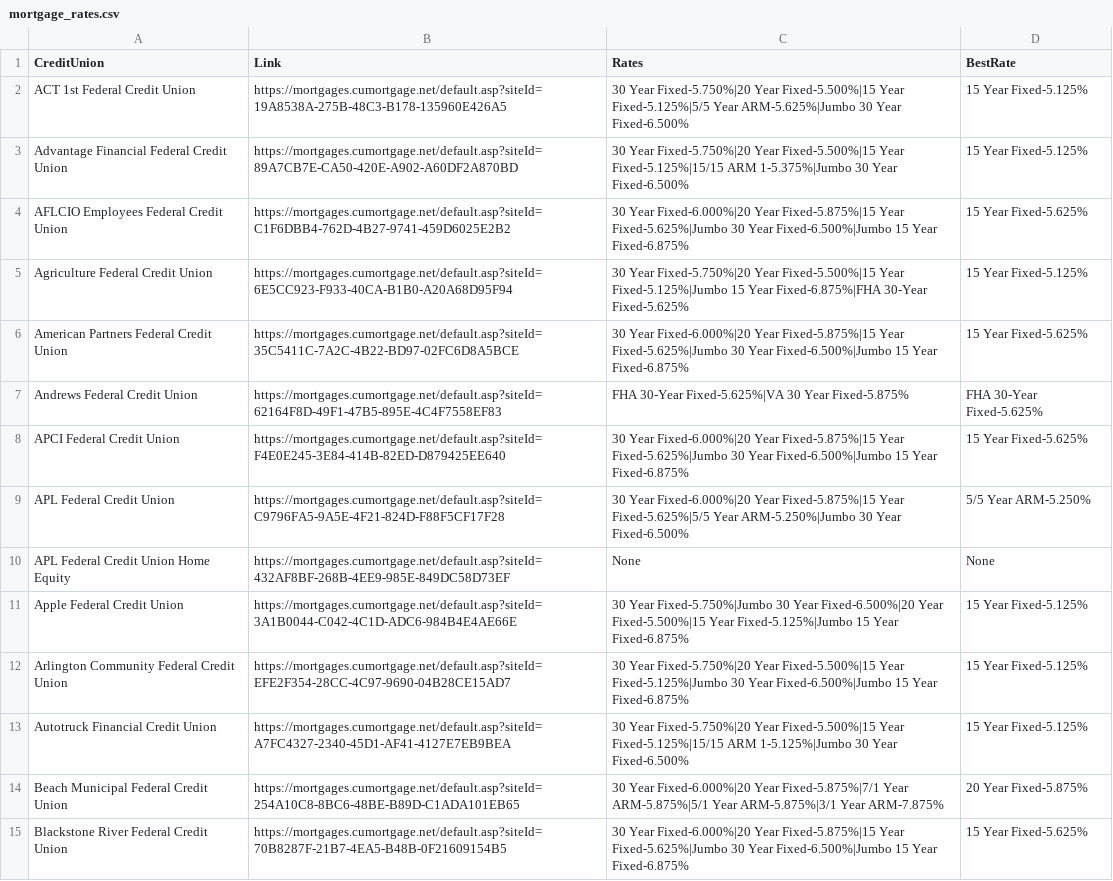
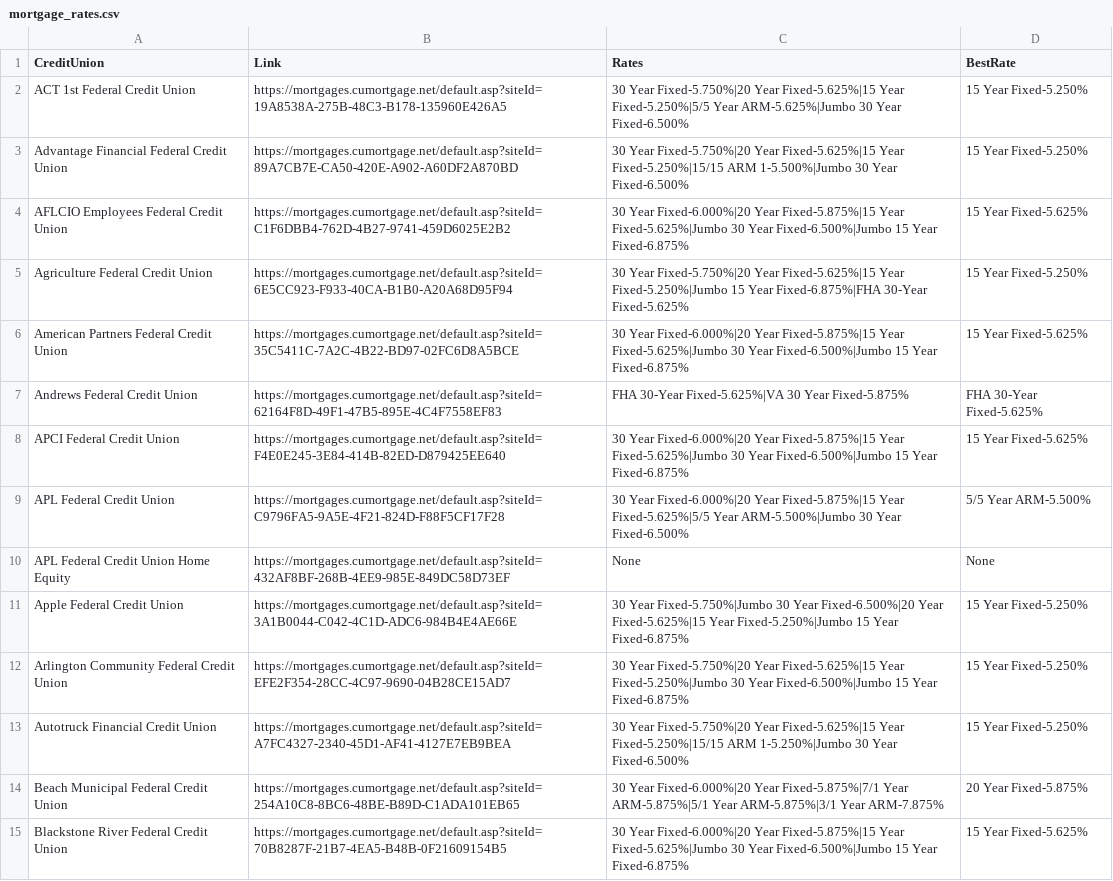
Before and after one commit to 0xVali/MortgageRates, a CSV file: mortgage_rates.csv, drawn as a sheet; only a part is shown; the diff covers the shown part only.

```diff
--- a/mortgage_rates.csv
+++ b/mortgage_rates.csv
@@ -1,6 +1,6 @@
 CreditUnion,Link,Rates,BestRate
-ACT 1st Federal Credit Union,https://mortgages.cumortgage.net/default.asp?siteId=19A8538A-275B-48C3-B178-135960E426A5,30 Year Fixed-5.750%|20 Year Fixed-5.500%|15 Year Fixed-5.125%|5/5 Year ARM-5.625%|Jumbo 30 Year Fixed-6.500%,15 Year Fixed-5.125%
-Advantage Financial Federal Credit Union,https://mortgages.cumortgage.net/default.asp?siteId=89A7CB7E-CA50-420E-A902-A60DF2A870BD,30 Year Fixed-5.750%|20 Year Fixed-5.500%|15 Year Fixed-5.125%|15/15 ARM 1-5.375%|Jumbo 30 Year Fixed-6.500%,15 Year Fixed-5.125%
+ACT 1st Federal Credit Union,https://mortgages.cumortgage.net/default.asp?siteId=19A8538A-275B-48C3-B178-135960E426A5,30 Year Fixed-5.750%|20 Year Fixed-5.625%|15 Year Fixed-5.250%|5/5 Year ARM-5.625%|Jumbo 30 Year Fixed-6.500%,15 Year Fixed-5.250%
+Advantage Financial Federal Credit Union,https://mortgages.cumortgage.net/default.asp?siteId=89A7CB7E-CA50-420E-A902-A60DF2A870BD,30 Year Fixed-5.750%|20 Year Fixed-5.625%|15 Year Fixed-5.250%|15/15 ARM 1-5.500%|Jumbo 30 Year Fixed-6.500%,15 Year Fixed-5.250%
 AFLCIO Employees Federal Credit Union,https://mortgages.cumortgage.net/default.asp?siteId=C1F6DBB4-762D-4B27-9741-459D6025E2B2,30 Year Fixed-6.000%|20 Year Fixed-5.875%|15 Year Fixed-5.625%|Jumbo 30 Year Fixed-6.500%|Jumbo 15 Year Fixed-6.875%,15 Year Fixed-5.625%
-Agriculture Federal Credit Union,https://mortgages.cumortgage.net/default.asp?siteId=6E5CC923-F933-40CA-B1B0-A20A68D95F94,30 Year Fixed-5.750%|20 Year Fixed-5.500%|15 Year Fixed-5.125%|Jumbo 15 Year Fixed-6.875%|FHA 30-Year Fixed-5.625%,15 Year Fixed-5.125%
+Agriculture Federal Credit Union,https://mortgages.cumortgage.net/default.asp?siteId=6E5CC923-F933-40CA-B1B0-A20A68D95F94,30 Year Fixed-5.750%|20 Year Fixed-5.625%|15 Year Fixed-5.250%|Jumbo 15 Year Fixed-6.875%|FHA 30-Year Fixed-5.625%,15 Year Fixed-5.250%
 American Partners Federal Credit Union,https://mortgages.cumortgage.net/default.asp?siteId=35C5411C-7A2C-4B22-BD97-02FC6D8A5BCE,30 Year Fixed-6.000%|20 Year Fixed-5.875%|15 Year Fixed-5.625%|Jumbo 30 Year Fixed-6.500%|Jumbo 15 Year Fixed-6.875%,15 Year Fixed-5.625%
@@ -8,7 +8,7 @@ Andrews Federal Credit Union,https://mortgages.cumortgage.net/default.asp?siteId
 APCI Federal Credit Union,https://mortgages.cumortgage.net/default.asp?siteId=F4E0E245-3E84-414B-82ED-D879425EE640,30 Year Fixed-6.000%|20 Year Fixed-5.875%|15 Year Fixed-5.625%|Jumbo 30 Year Fixed-6.500%|Jumbo 15 Year Fixed-6.875%,15 Year Fixed-5.625%
-APL Federal Credit Union,https://mortgages.cumortgage.net/default.asp?siteId=C9796FA5-9A5E-4F21-824D-F88F5CF17F28,30 Year Fixed-6.000%|20 Year Fixed-5.875%|15 Year Fixed-5.625%|5/5 Year ARM-5.250%|Jumbo 30 Year Fixed-6.500%,5/5 Year ARM-5.250%
+APL Federal Credit Union,https://mortgages.cumortgage.net/default.asp?siteId=C9796FA5-9A5E-4F21-824D-F88F5CF17F28,30 Year Fixed-6.000%|20 Year Fixed-5.875%|15 Year Fixed-5.625%|5/5 Year ARM-5.500%|Jumbo 30 Year Fixed-6.500%,5/5 Year ARM-5.500%
 APL Federal Credit Union Home Equity,https://mortgages.cumortgage.net/default.asp?siteId=432AF8BF-268B-4EE9-985E-849DC58D73EF,None,None
-Apple Federal Credit Union,https://mortgages.cumortgage.net/default.asp?siteId=3A1B0044-C042-4C1D-ADC6-984B4E4AE66E,30 Year Fixed-5.750%|Jumbo 30 Year Fixed-6.500%|20 Year Fixed-5.500%|15 Year Fixed-5.125%|Jumbo 15 Year Fixed-6.875%,15 Year Fixed-5.125%
-Arlington Community Federal Credit Union,https://mortgages.cumortgage.net/default.asp?siteId=EFE2F354-28CC-4C97-9690-04B28CE15AD7,30 Year Fixed-5.750%|20 Year Fixed-5.500%|15 Year Fixed-5.125%|Jumbo 30 Year Fixed-6.500%|Jumbo 15 Year Fixed-6.875%,15 Year Fixed-5.125%
-Autotruck Financial Credit Union,https://mortgages.cumortgage.net/default.asp?siteId=A7FC4327-2340-45D1-AF41-4127E7EB9BEA,30 Year Fixed-5.750%|20 Year Fixed-5.500%|15 Year Fixed-5.125%|15/15 ARM 1-5.125%|Jumbo 30 Year Fixed-6.500%,15 Year Fixed-5.125%
+Apple Federal Credit Union,https://mortgages.cumortgage.net/default.asp?siteId=3A1B0044-C042-4C1D-ADC6-984B4E4AE66E,30 Year Fixed-5.750%|Jumbo 30 Year Fixed-6.500%|20 Year Fixed-5.625%|15 Year Fixed-5.250%|Jumbo 15 Year Fixed-6.875%,15 Year Fixed-5.250%
+Arlington Community Federal Credit Union,https://mortgages.cumortgage.net/default.asp?siteId=EFE2F354-28CC-4C97-9690-04B28CE15AD7,30 Year Fixed-5.750%|20 Year Fixed-5.625%|15 Year Fixed-5.250%|Jumbo 30 Year Fixed-6.500%|Jumbo 15 Year Fixed-6.875%,15 Year Fixed-5.250%
+Autotruck Financial Credit Union,https://mortgages.cumortgage.net/default.asp?siteId=A7FC4327-2340-45D1-AF41-4127E7EB9BEA,30 Year Fixed-5.750%|20 Year Fixed-5.625%|15 Year Fixed-5.250%|15/15 ARM 1-5.250%|Jumbo 30 Year Fixed-6.500%,15 Year Fixed-5.250%
 Beach Municipal Federal Credit Union,https://mortgages.cumortgage.net/default.asp?siteId=254A10C8-8BC6-48BE-B89D-C1ADA101EB65,30 Year Fixed-6.000%|20 Year Fixed-5.875%|7/1 Year ARM-5.875%|5/1 Year ARM-5.875%|3/1 Year ARM-7.875%,20 Year Fixed-5.875%
```
Also changed, not shown: 147 edited cells elsewhere in this file, 1 other file.
